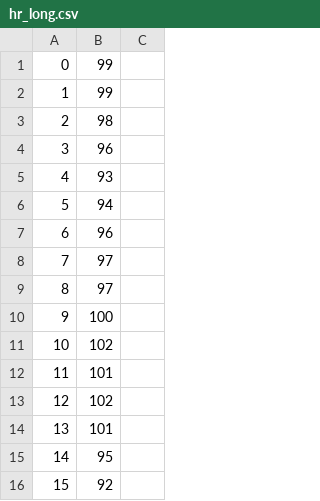
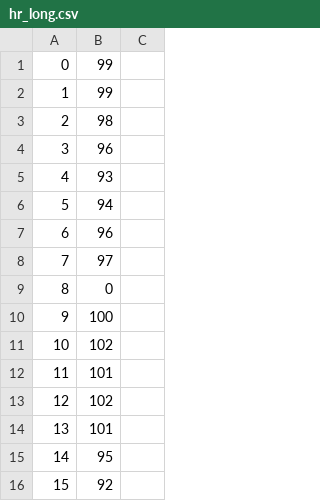
Before and after one commit to Linkchn/mobile-system-for-monitoring-vital-signs, a CSV file: Project/GRP App/app/src/main/res/raw/hr_long.csv, drawn as a sheet; only a part is shown.

```diff
--- a/Project/GRP App/app/src/main/res/raw/hr_long.csv
+++ b/Project/GRP App/app/src/main/res/raw/hr_long.csv
@@ -8,3 +8,3 @@
 7,97,
-8,97,
+8,0,
 9,100,
```
Also changed, not shown: 4 other files.
